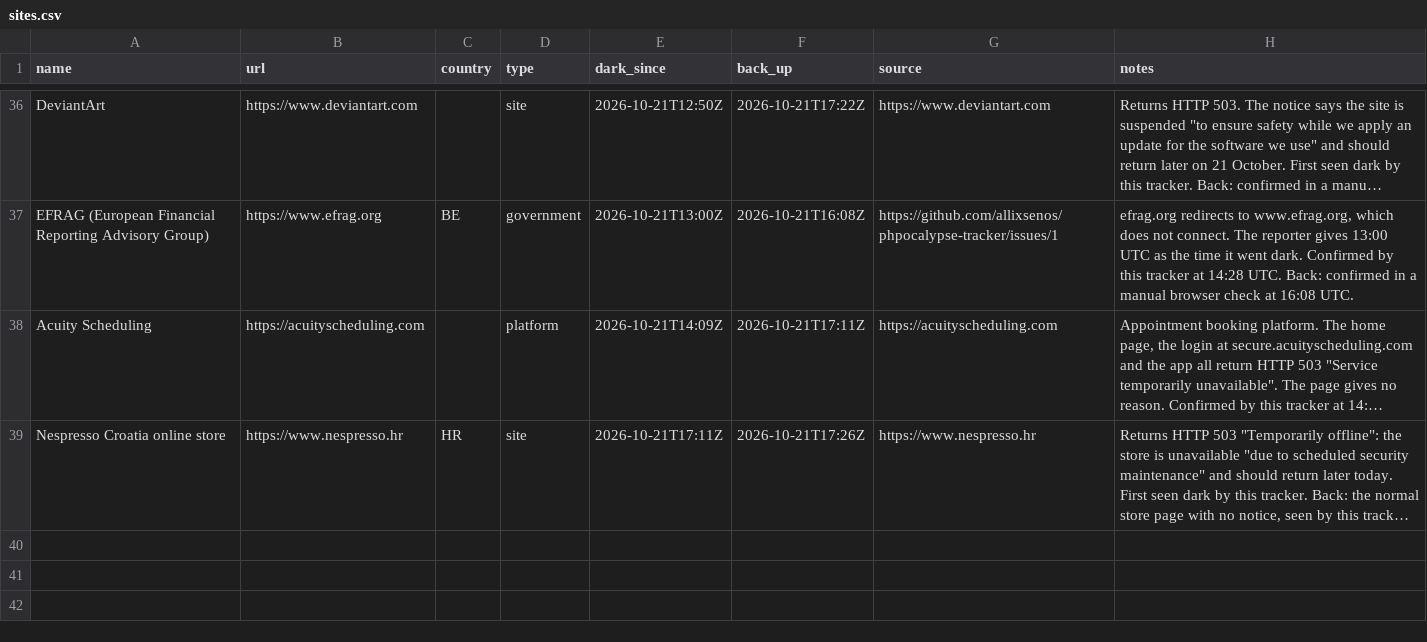
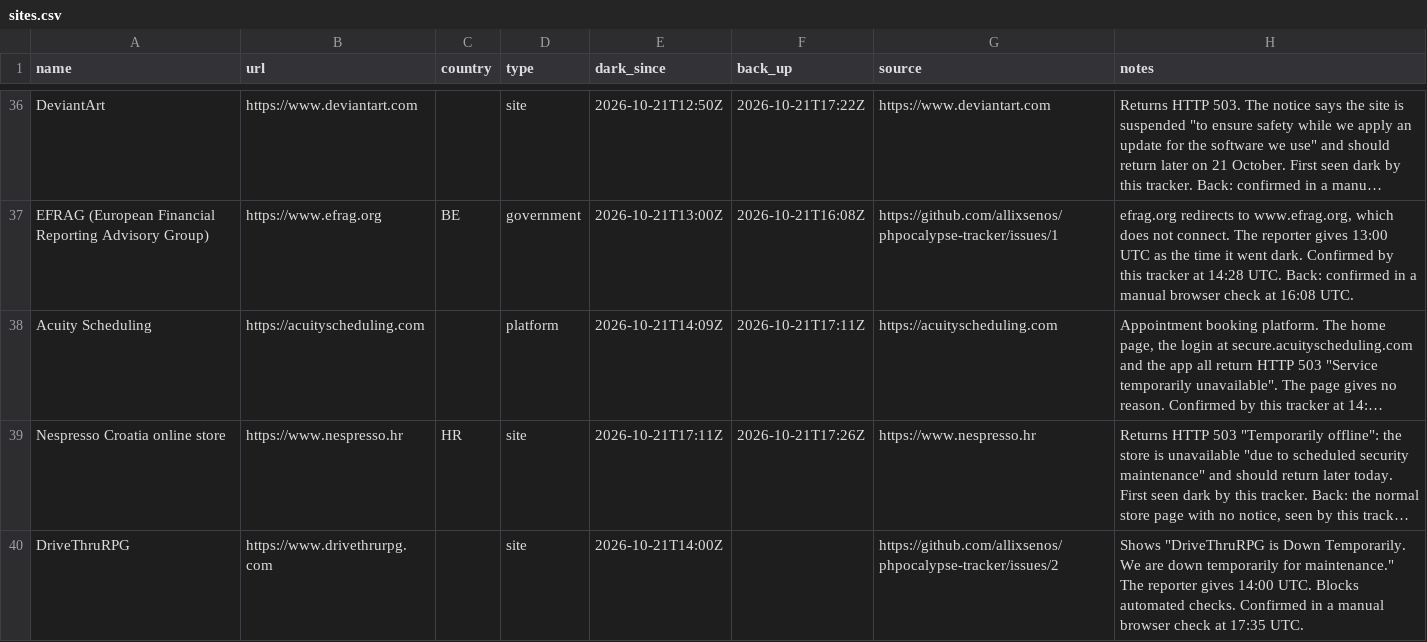
Before and after one commit to allixsenos/phpocalypse-tracker, a CSV file: sites.csv, drawn as a sheet; only a part is shown, gaps mark what is left out; long unchanged cells end in …; the diff names each change by its address in the sheet, - before the commit and + after, or states it on an @@ line.

```diff
--- a/sites.csv
+++ b/sites.csv
+row 40: DriveThruRPG | https://www.drivethrurpg.com |  | site | 2026-10-21T14:00Z |  | https://github.com/allixsenos/phpocalypse-tracker/issues/2 | Shows "DriveThruRPG is Down Temporarily. We are down temporarily for maintenance." The reporter gives 14:00 UTC. Blocks automated checks. Confirmed in a manual browser check at 17:35 UTC.
```
